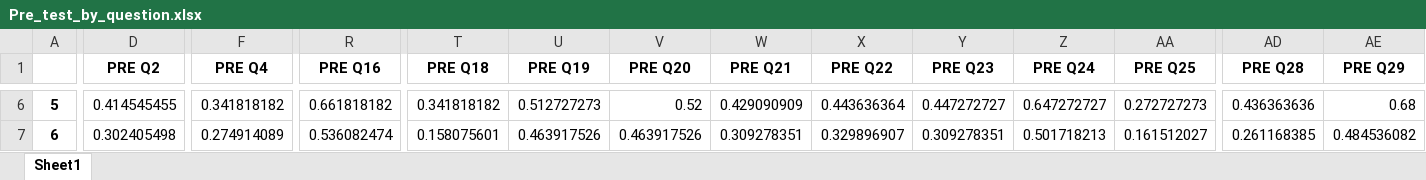
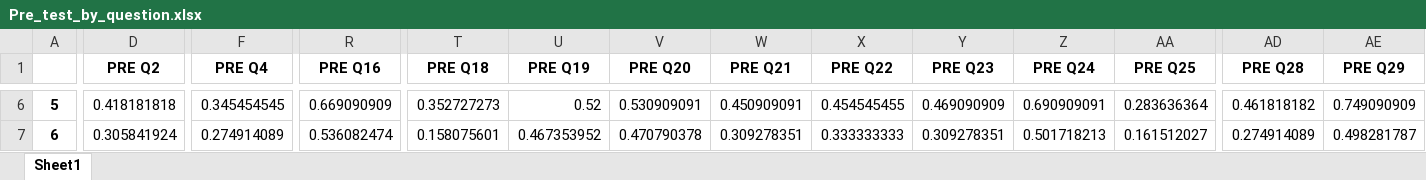
Before and after one commit to maya-patel/Honours-FCI-data, an Excel workbook: Pre_test_by_question.xlsx, sheet Sheet1, drawn as a sheet; only a part is shown, gaps mark what is left out; values as stored, in another font and other column widths than the file's, no borders; the diff covers the shown part only; the diff names each change by its address in the sheet, - before the commit and + after, or states it on an @@ line.

```diff
--- a/Pre_test_by_question.xlsx (sheet Sheet1)
+++ b/Pre_test_by_question.xlsx (sheet Sheet1)
-D6 (PRE Q2): 0.414545455
+D6 (PRE Q2): 0.418181818
-F6 (PRE Q4): 0.341818182
+F6 (PRE Q4): 0.345454545
-R6 (PRE Q16): 0.661818182
+R6 (PRE Q16): 0.669090909
-T6 (PRE Q18): 0.341818182
+T6 (PRE Q18): 0.352727273
-U6 (PRE Q19): 0.512727273
+U6 (PRE Q19): 0.52
-V6 (PRE Q20): 0.52
+V6 (PRE Q20): 0.530909091
-W6 (PRE Q21): 0.429090909
+W6 (PRE Q21): 0.450909091
-X6 (PRE Q22): 0.443636364
+X6 (PRE Q22): 0.454545455
-Y6 (PRE Q23): 0.447272727
+Y6 (PRE Q23): 0.469090909
-Z6 (PRE Q24): 0.647272727
+Z6 (PRE Q24): 0.690909091
-AA6 (PRE Q25): 0.272727273
+AA6 (PRE Q25): 0.283636364
-AD6 (PRE Q28): 0.436363636
+AD6 (PRE Q28): 0.461818182
-AE6 (PRE Q29): 0.68
+AE6 (PRE Q29): 0.749090909
-D7 (PRE Q2): 0.302405498
+D7 (PRE Q2): 0.305841924
-U7 (PRE Q19): 0.463917526
+U7 (PRE Q19): 0.467353952
-V7 (PRE Q20): 0.463917526
+V7 (PRE Q20): 0.470790378
-X7 (PRE Q22): 0.329896907
+X7 (PRE Q22): 0.333333333
-AD7 (PRE Q28): 0.261168385
+AD7 (PRE Q28): 0.274914089
-AE7 (PRE Q29): 0.484536082
+AE7 (PRE Q29): 0.498281787
```
Also changed, not shown: 216 edited cells elsewhere in this sheet, 3 other files.
